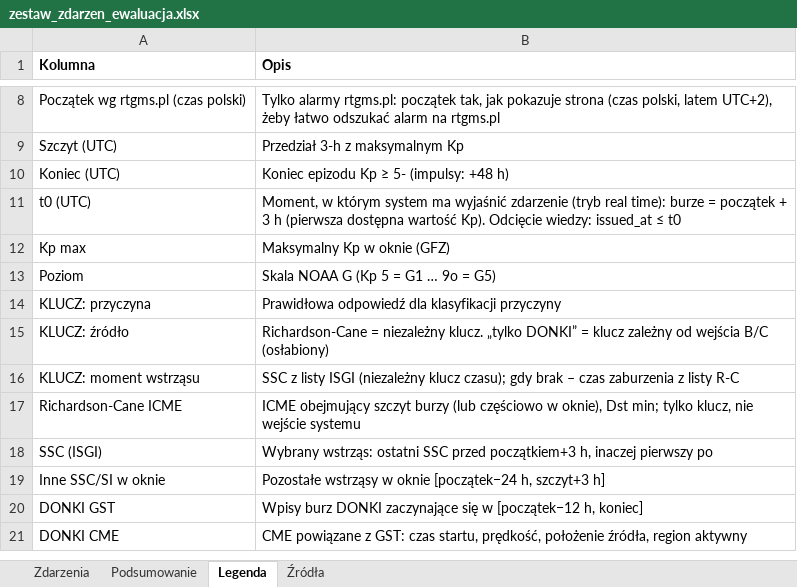
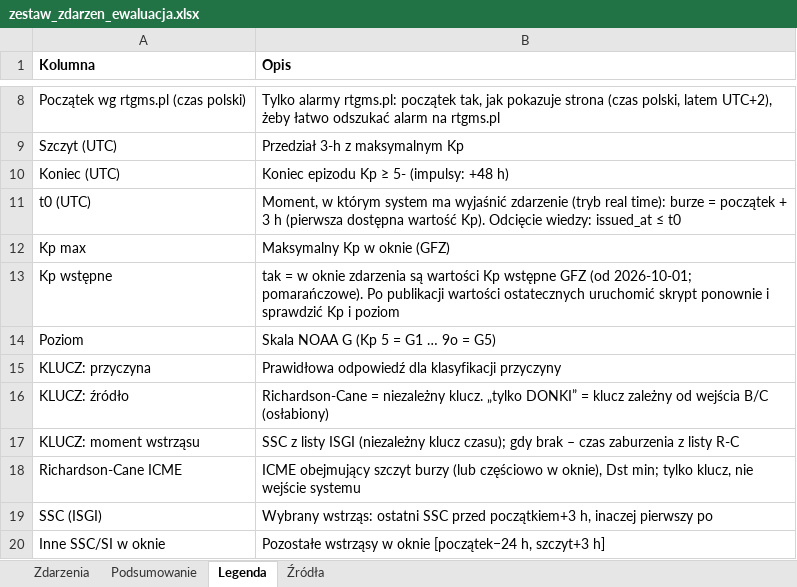
Before and after one commit to ArekAff/space-weather-explainer, an Excel workbook: docs/metodologia/zestaw_zdarzen_ewaluacja.xlsx, sheet Legenda, drawn as a sheet; only a part is shown, gaps mark what is left out; the shorter side is filled out with more unchanged rows; values as stored, in another font and other column widths than the file's, no borders; the diff names each change by its address in the sheet, - before the commit and + after, or states it on an @@ line.

```diff
--- a/docs/metodologia/zestaw_zdarzen_ewaluacja.xlsx (sheet Legenda)
+++ b/docs/metodologia/zestaw_zdarzen_ewaluacja.xlsx (sheet Legenda)
+row 13: Kp wstępne | tak = w oknie zdarzenia są wartości Kp wstępne GFZ (od 2026-10-01; pomarańczowe). Po publikacji wartości ostatecznych uruchomić skrypt ponownie i sprawdzić Kp i poziom
```
Also changed, not shown: sheet Zdarzenia, sheet Podsumowanie, sheet Źródła, 5 other files.
